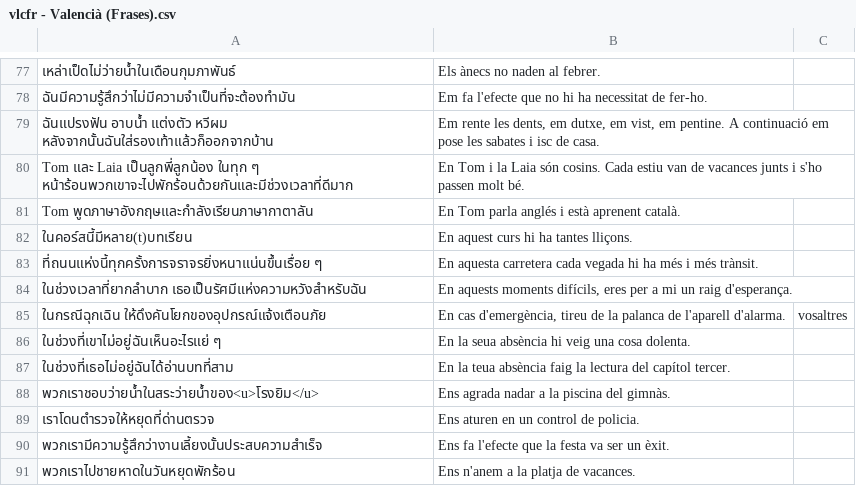
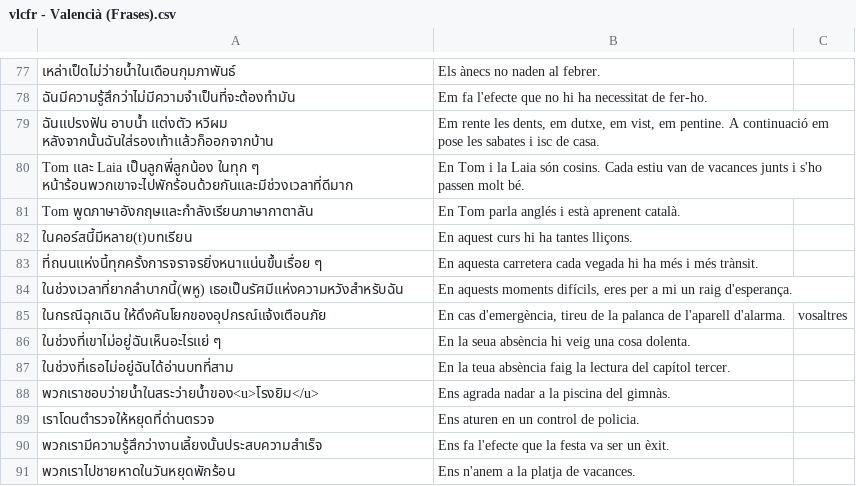
Before and after one commit to ponlawat-w/anki-collection, a CSV file: vlcfr - Valencià (Frases).csv, drawn as a sheet; only a part is shown, gaps mark what is left out.

```diff
--- a/vlcfr - Valencià (Frases).csv
+++ b/vlcfr - Valencià (Frases).csv
@@ -83,3 +83,3 @@ Tom พูดภาษาอังกฤษและกำลังเรีย
 ที่ถนนแห่งนี้ทุกครั้งการจราจรยิ่งหนาแน่นขึ้นเรื่อย ๆ,En aquesta carretera cada vegada hi ha més i més trànsit.,
-ในช่วงเวลาที่ยากลำบาก เธอเป็นรัศมีแห่งความหวังสำหรับฉัน,"En aquests moments difícils, eres per a mi un raig d'esperança.",
+ในช่วงเวลาที่ยากลำบากนี้(พหู) เธอเป็นรัศมีแห่งความหวังสำหรับฉัน,"En aquests moments difícils, eres per a mi un raig d'esperança.",
 ในกรณีฉุกเฉิน ให้ดึงคันโยกของอุปกรณ์แจ้งเตือนภัย,"En cas d'emergència, tireu de la palanca de l'aparell d'alarma.",vosaltres
```
Also changed, not shown: desz - Deutsch (Satz).csv, esfr - Español (Frases).csv, 1 other file.
